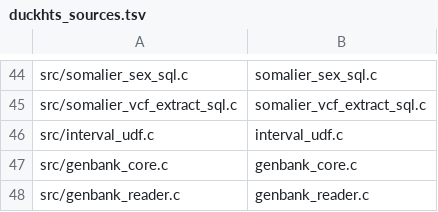
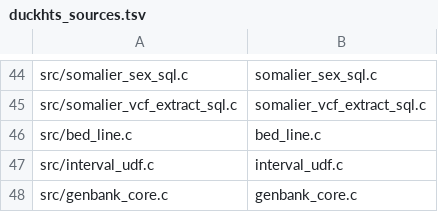
Before and after one commit to RGenomicsETL/duckhts, a TSV file: src/duckhts_sources.tsv, drawn as a sheet; only a part is shown, gaps mark what is left out; the shorter side is filled out with more unchanged rows; the diff names each change by its address in the sheet, - before the commit and + after, or states it on an @@ line.

Commit message:
Parse BED lines through one shared helper
read_bed, fasta_nuc (bed_path), duckhts_mosdepth (by := <BED>) and
duckhts_bam_bed_coverage each carried a copy of the BED metadata-line test,
the tab field view and the whole-span integer parser. src/bed_line.c now
owns them, and its header states the contract: htslib decodes plain, gzip
and BGZF text and strips the trailing CR before the helpers see a line.

Each caller keeps its own policy: required fields, coordinate checks, error
messages and malformed-line handling. duckhts_bam_bed_coverage keeps its
63-byte limit on a coordinate field as an explicit check; the other three
accept any length, as before. The shared parser reads short spans from the
stack, so read_bed no longer allocates per numeric field.

A dump of the four consumers over every BED fixture and fifteen edge-case
inputs (494 queries, mosdepth output files hashed) is byte-identical before
and after. test/sql/bed_line_contract.test pins plain, gzip and BGZF input,
CRLF, metadata lines, an empty file, a missing file and the long-field split.

https://github.com/RGenomicsETL/duckhts/issues/298

```diff
--- a/src/duckhts_sources.tsv
+++ b/src/duckhts_sources.tsv
+row 46: src/bed_line.c | bed_line.c
```
Also changed, not shown: 13 other files.
